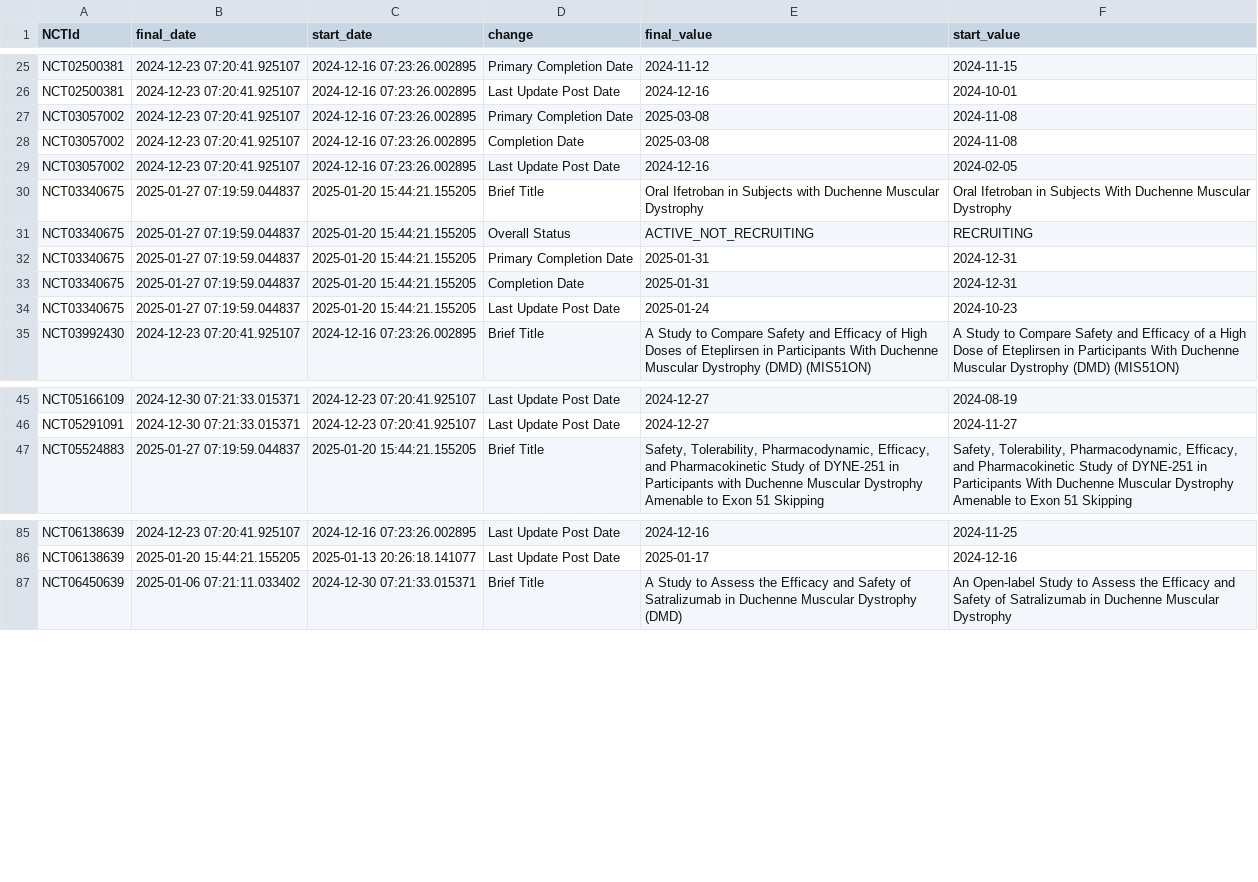
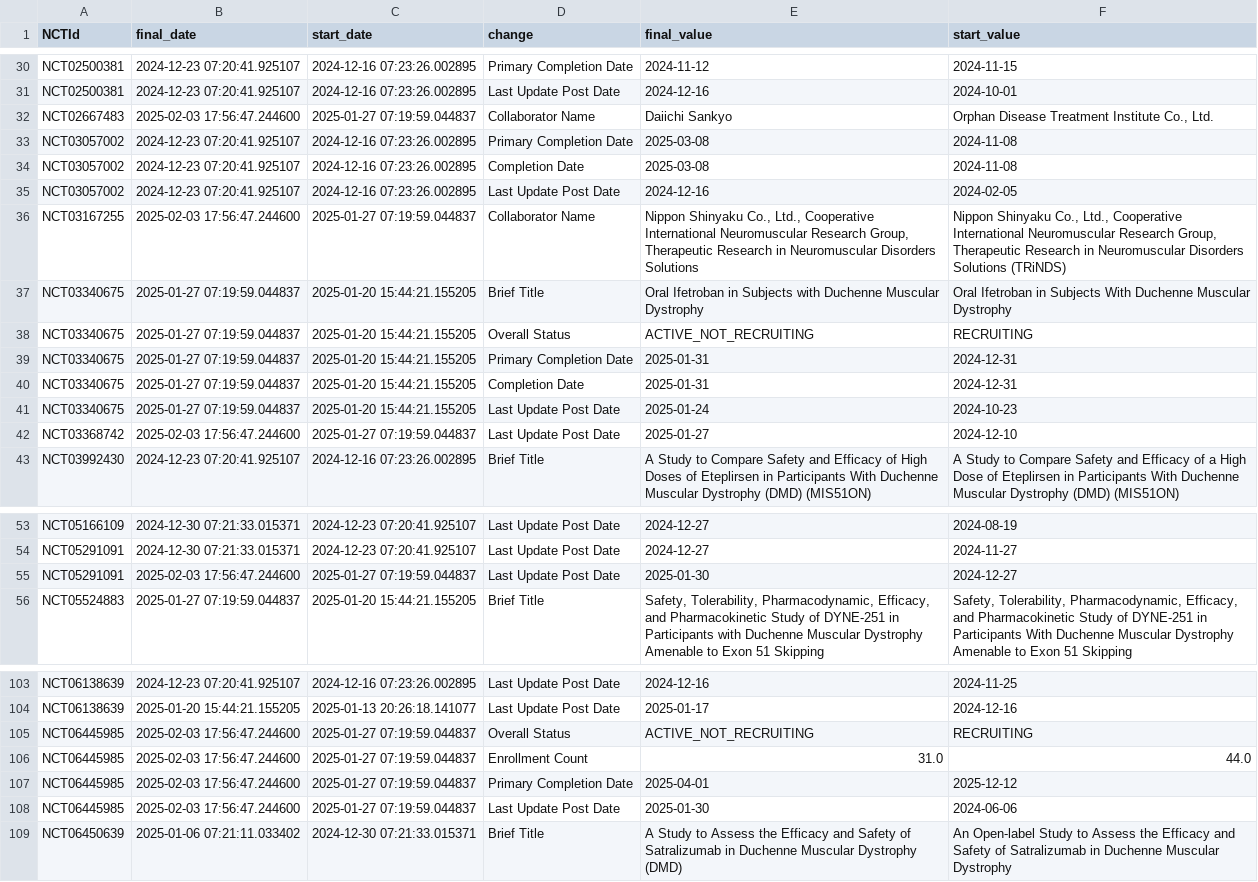
Before and after one commit to dgarzon11/clinicaltrialsHFpEF, a CSV file: data/dmd_changes.csv, drawn as a sheet; only a part is shown, gaps mark what is left out; the diff covers the shown part only.

```diff
--- a/data/dmd_changes.csv
+++ b/data/dmd_changes.csv
@@ -26,2 +31,3 @@ NCT02500381,2024-12-23 07:20:41.925107,2024-12-16 07:23:26.002895,Primary Comple
 NCT02500381,2024-12-23 07:20:41.925107,2024-12-16 07:23:26.002895,Last Update Post Date,2024-12-16,2024-10-01
+NCT02667483,2025-02-03 17:56:47.244600,2025-01-27 07:19:59.044837,Collaborator Name,Daiichi Sankyo,"Orphan Disease Treatment Institute Co., Ltd."
 NCT03057002,2024-12-23 07:20:41.925107,2024-12-16 07:23:26.002895,Primary Completion Date,2025-03-08,2024-11-08
@@ -29,2 +35,3 @@ NCT03057002,2024-12-23 07:20:41.925107,2024-12-16 07:23:26.002895,Completion Dat
 NCT03057002,2024-12-23 07:20:41.925107,2024-12-16 07:23:26.002895,Last Update Post Date,2024-12-16,2024-02-05
+NCT03167255,2025-02-03 17:56:47.244600,2025-01-27 07:19:59.044837,Collaborator Name,"Nippon Shinyaku Co., Ltd., Cooperative International Neuromuscular Research Group, Therapeutic Research in Neuromuscular Disorders Solutions","Nippon Shinyaku Co., Ltd., Cooperative International Neuromuscular Research Group, Therapeutic Research in Neuromuscular Disorders Solutions (TRiNDS)"
 NCT03340675,2025-01-27 07:19:59.044837,2025-01-20 15:44:21.155205,Brief Title,Oral Ifetroban in Subjects with Duchenne Muscular Dystrophy,Oral Ifetroban in Subjects With Duchenne Muscular Dystrophy
@@ -34,2 +41,3 @@ NCT03340675,2025-01-27 07:19:59.044837,2025-01-20 15:44:21.155205,Completion Dat
 NCT03340675,2025-01-27 07:19:59.044837,2025-01-20 15:44:21.155205,Last Update Post Date,2025-01-24,2024-10-23
+NCT03368742,2025-02-03 17:56:47.244600,2025-01-27 07:19:59.044837,Last Update Post Date,2025-01-27,2024-12-10
 NCT03992430,2024-12-23 07:20:41.925107,2024-12-16 07:23:26.002895,Brief Title,A Study to Compare Safety and Efficacy of High Doses of Eteplirsen in Participants With Duchenne Muscular Dystrophy (DMD) (MIS51ON),A Study to Compare Safety and Efficacy of a High Dose of Eteplirsen in Participants With Duchenne Muscular Dystrophy (DMD) (MIS51ON)
@@ -46,2 +54,3 @@ NCT05166109,2024-12-30 07:21:33.015371,2024-12-23 07:20:41.925107,Last Update Po
 NCT05291091,2024-12-30 07:21:33.015371,2024-12-23 07:20:41.925107,Last Update Post Date,2024-12-27,2024-11-27
+NCT05291091,2025-02-03 17:56:47.244600,2025-01-27 07:19:59.044837,Last Update Post Date,2025-01-30,2024-12-27
 NCT05524883,2025-01-27 07:19:59.044837,2025-01-20 15:44:21.155205,Brief Title,"Safety, Tolerability, Pharmacodynamic, Efficacy, and Pharmacokinetic Study of DYNE-251 in Participants with Duchenne Muscular Dystrophy Amenable to Exon 51 Skipping","Safety, Tolerability, Pharmacodynamic, Efficacy, and Pharmacokinetic Study of DYNE-251 in Participants With Duchenne Muscular Dystrophy Amenable to Exon 51 Skipping"
@@ -90,2 +108,6 @@ NCT06138639,2024-12-23 07:20:41.925107,2024-12-16 07:23:26.002895,Last Update Po
 NCT06138639,2025-01-20 15:44:21.155205,2025-01-13 20:26:18.141077,Last Update Post Date,2025-01-17,2024-12-16
+NCT06445985,2025-02-03 17:56:47.244600,2025-01-27 07:19:59.044837,Overall Status,ACTIVE_NOT_RECRUITING,RECRUITING
+NCT06445985,2025-02-03 17:56:47.244600,2025-01-27 07:19:59.044837,Enrollment Count,31.0,44.0
+NCT06445985,2025-02-03 17:56:47.244600,2025-01-27 07:19:59.044837,Primary Completion Date,2025-04-01,2025-12-12
+NCT06445985,2025-02-03 17:56:47.244600,2025-01-27 07:19:59.044837,Last Update Post Date,2025-01-30,2024-06-06
 NCT06450639,2025-01-06 07:21:11.033402,2024-12-30 07:21:33.015371,Brief Title,A Study to Assess the Efficacy and Safety of Satralizumab in Duchenne Muscular Dystrophy (DMD),An Open-label Study to Assess the Efficacy and Safety of Satralizumab in Duchenne Muscular Dystrophy
```
Also changed, not shown: 16 added rows elsewhere in this file, data/dmd_current.csv, 1 other file.
